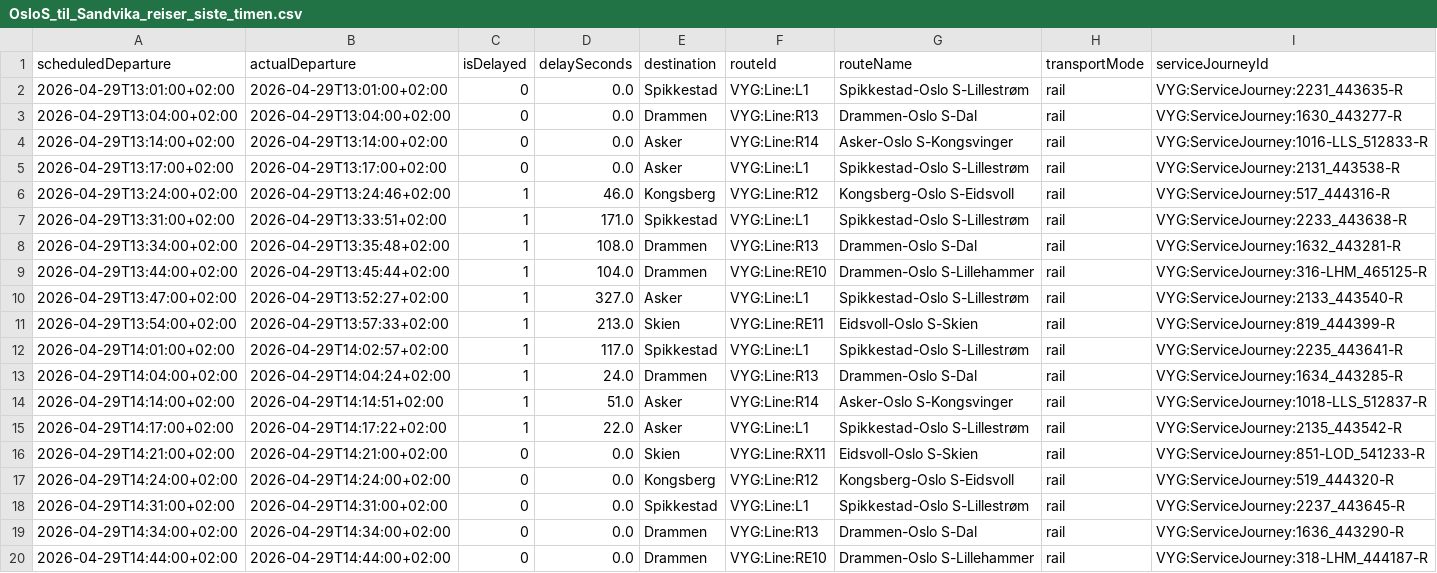
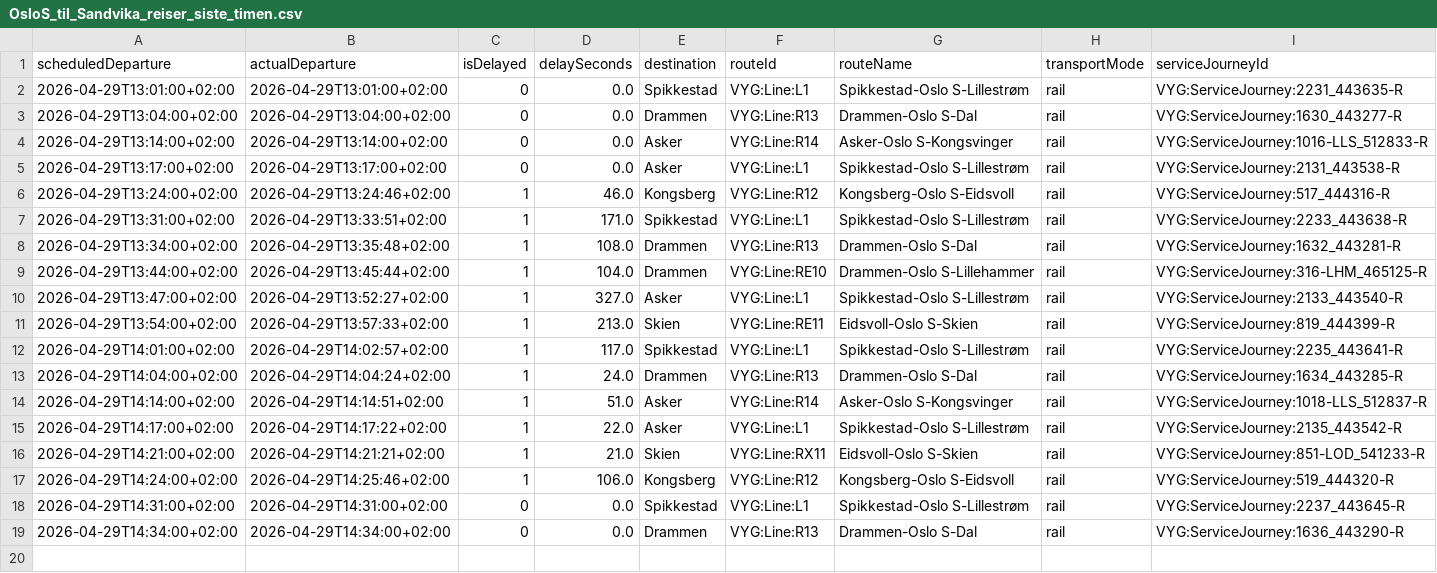
Before and after one commit to simenoddenhansen/togtider, a CSV file: reiser_oslo_sandvika/OsloS_til_Sandvika_reiser_siste_timen.csv, drawn as a sheet.

```diff
--- a/reiser_oslo_sandvika/OsloS_til_Sandvika_reiser_siste_timen.csv
+++ b/reiser_oslo_sandvika/OsloS_til_Sandvika_reiser_siste_timen.csv
@@ -15,6 +15,5 @@ scheduledDeparture,actualDeparture,isDelayed,delaySeconds,destination,routeId,ro
 2026-04-29T14:17:00+02:00,2026-04-29T14:17:22+02:00,1,22.0,Asker,VYG:Line:L1,Spikkestad-Oslo S-Lillestrøm,rail,VYG:ServiceJourney:2135_443542-R
-2026-04-29T14:21:00+02:00,2026-04-29T14:21:00+02:00,0,0.0,Skien,VYG:Line:RX11,Eidsvoll-Oslo S-Skien,rail,VYG:ServiceJourney:851-LOD_541233-R
-2026-04-29T14:24:00+02:00,2026-04-29T14:24:00+02:00,0,0.0,Kongsberg,VYG:Line:R12,Kongsberg-Oslo S-Eidsvoll,rail,VYG:ServiceJourney:519_444320-R
+2026-04-29T14:21:00+02:00,2026-04-29T14:21:21+02:00,1,21.0,Skien,VYG:Line:RX11,Eidsvoll-Oslo S-Skien,rail,VYG:ServiceJourney:851-LOD_541233-R
+2026-04-29T14:24:00+02:00,2026-04-29T14:25:46+02:00,1,106.0,Kongsberg,VYG:Line:R12,Kongsberg-Oslo S-Eidsvoll,rail,VYG:ServiceJourney:519_444320-R
 2026-04-29T14:31:00+02:00,2026-04-29T14:31:00+02:00,0,0.0,Spikkestad,VYG:Line:L1,Spikkestad-Oslo S-Lillestrøm,rail,VYG:ServiceJourney:2237_443645-R
 2026-04-29T14:34:00+02:00,2026-04-29T14:34:00+02:00,0,0.0,Drammen,VYG:Line:R13,Drammen-Oslo S-Dal,rail,VYG:ServiceJourney:1636_443290-R
-2026-04-29T14:44:00+02:00,2026-04-29T14:44:00+02:00,0,0.0,Drammen,VYG:Line:RE10,Drammen-Oslo S-Lillehammer,rail,VYG:ServiceJourney:318-LHM_444187-R
```
Also changed, not shown: 2 other files.
